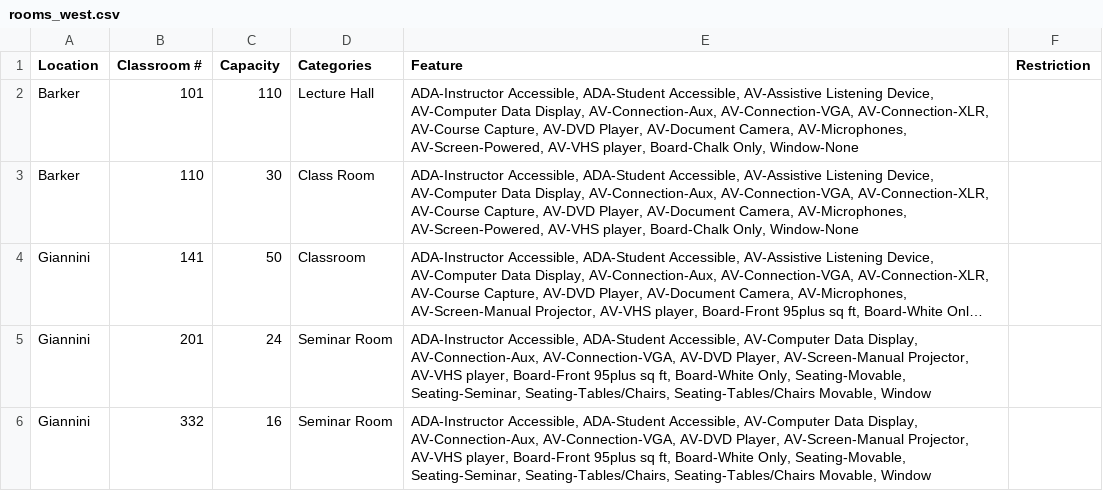
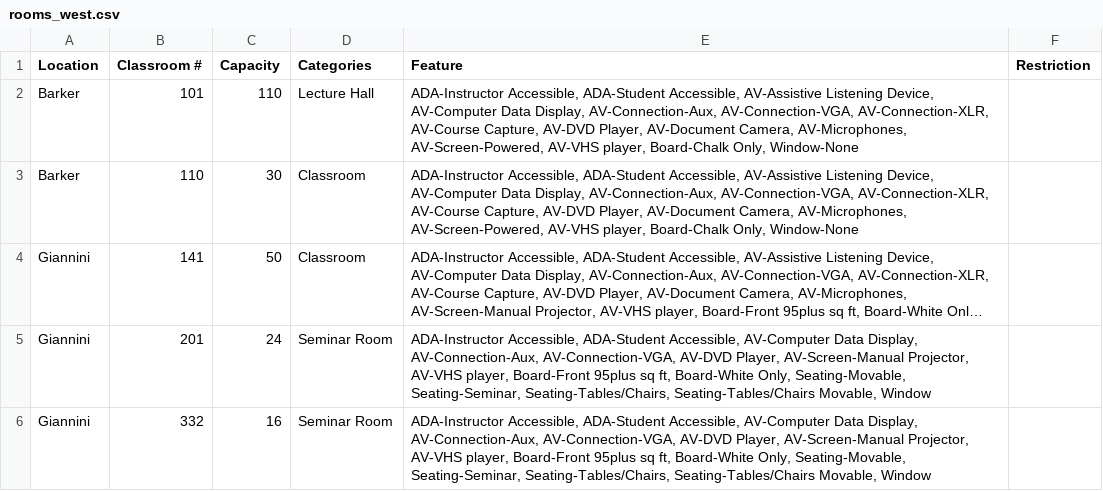
Before and after one commit to jain-nikunj/room-reservation, a CSV file: lib/seeds/rooms_west.csv, drawn as a sheet; only a part is shown; long unchanged cells end in …; the diff names each change by its address in the sheet, - before the commit and + after, or states it on an @@ line.

Commit message:
zwang.added other room type, fixed several wording of roomtype room data, improved filter logic

```diff
--- a/lib/seeds/rooms_west.csv
+++ b/lib/seeds/rooms_west.csv
-D3 (Categories): Class Room
+D3 (Categories): Classroom
```
Also changed, not shown: 5 other files.
